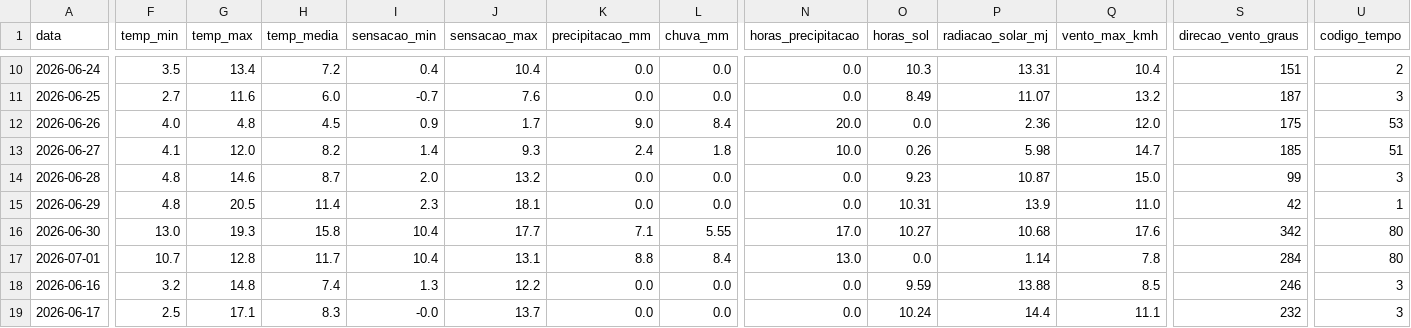
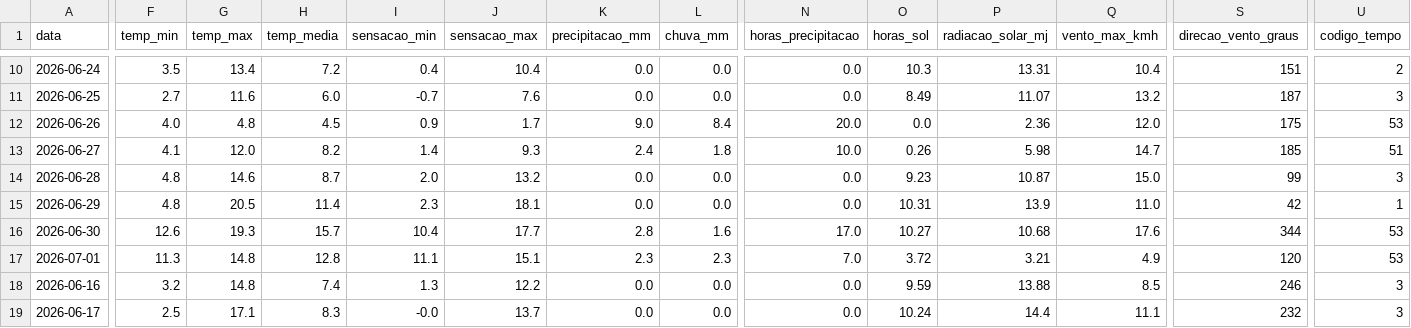
Before and after one commit to augluiz/vcz-site, a CSV file: ceasa_dashboard/dados/clima_sc_previsao.csv, drawn as a sheet; only a part is shown, gaps mark what is left out; the diff covers the shown part only; the diff names each change by its address in the sheet, - before the commit and + after, or states it on an @@ line.

```diff
--- a/ceasa_dashboard/dados/clima_sc_previsao.csv
+++ b/ceasa_dashboard/dados/clima_sc_previsao.csv
-F16 (temp_min): 13.0
+F16 (temp_min): 12.6
-H16 (temp_media): 15.8
+H16 (temp_media): 15.7
-K16 (precipitacao_mm): 7.1
+K16 (precipitacao_mm): 2.8
-L16 (chuva_mm): 5.55
+L16 (chuva_mm): 1.6
-S16 (direcao_vento_graus): 342
+S16 (direcao_vento_graus): 344
-U16:U17 (codigo_tempo): 80
+U16:U17 (codigo_tempo): 53
-F17 (temp_min): 10.7
+F17 (temp_min): 11.3
-G17 (temp_max): 12.8
+G17 (temp_max): 14.8
-H17 (temp_media): 11.7
+H17 (temp_media): 12.8
-I17 (sensacao_min): 10.4
+I17 (sensacao_min): 11.1
-J17 (sensacao_max): 13.1
+J17 (sensacao_max): 15.1
-K17 (precipitacao_mm): 8.8
+K17 (precipitacao_mm): 2.3
-L17 (chuva_mm): 8.4
+L17 (chuva_mm): 2.3
-N17 (horas_precipitacao): 13.0
+N17 (horas_precipitacao): 7.0
-O17 (horas_sol): 0.0
+O17 (horas_sol): 3.72
-P17 (radiacao_solar_mj): 1.14
+P17 (radiacao_solar_mj): 3.21
-Q17 (vento_max_kmh): 7.8
+Q17 (vento_max_kmh): 4.9
-S17 (direcao_vento_graus): 284
+S17 (direcao_vento_graus): 120
```
Also changed, not shown: 41 edited cells elsewhere in this file.
